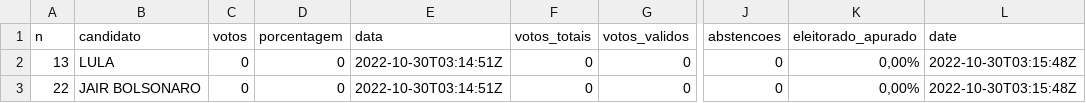
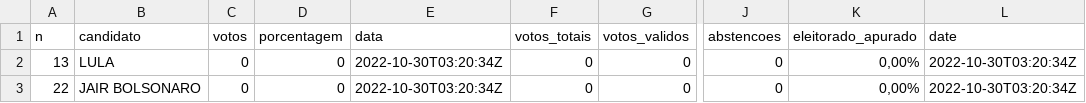
Before and after one commit to brunomioto/tse_timeline, a CSV file: votos.csv, drawn as a sheet; only a part is shown, gaps mark what is left out; the diff names each change by its address in the sheet, - before the commit and + after, or states it on an @@ line.

Commit message:
Update  2022-10-30 00:20:34

```diff
--- a/votos.csv
+++ b/votos.csv
-E2:E3 (data): 2022-10-30T03:14:51Z
+E2:E3 (data): 2022-10-30T03:20:34Z
-L2:L3 (date): 2022-10-30T03:15:48Z
+L2:L3 (date): 2022-10-30T03:20:34Z
```
